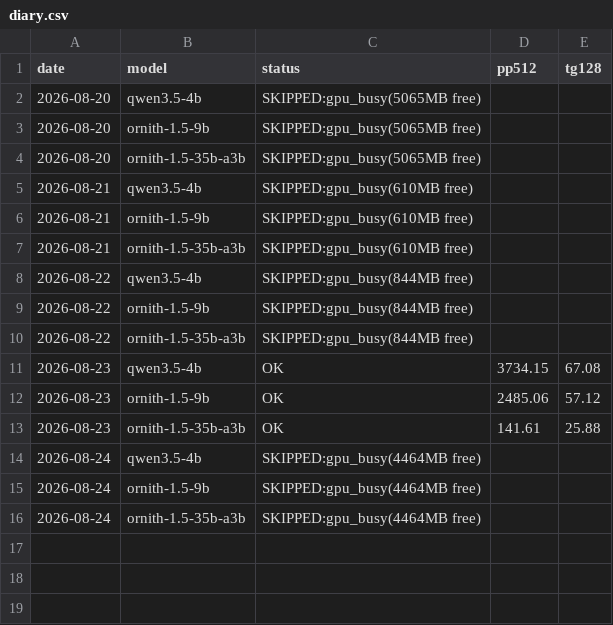
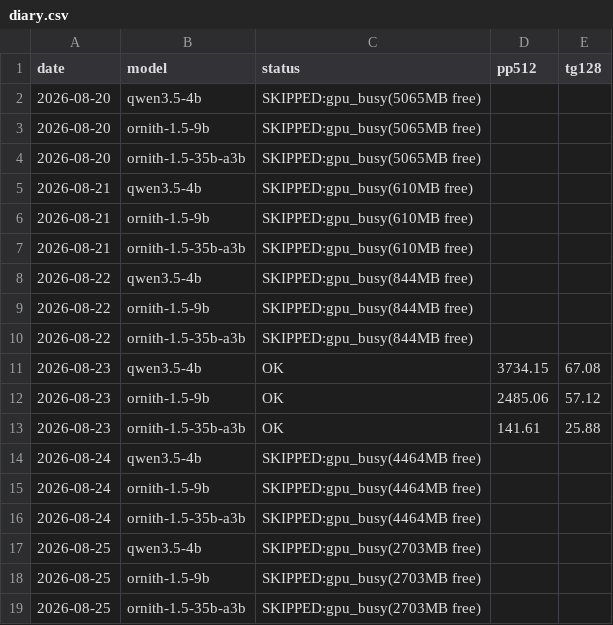
Before and after one commit to insomniac-asif/lab-notes, a CSV file: bench/diary.csv, drawn as a sheet; the diff names each change by its address in the sheet, - before the commit and + after, or states it on an @@ line.

Commit message:
bench diary 2026-08-25

```diff
--- a/bench/diary.csv
+++ b/bench/diary.csv
+row 17: 2026-08-25 | qwen3.5-4b | SKIPPED:gpu_busy(2703MB free)
+row 18: 2026-08-25 | ornith-1.5-9b | SKIPPED:gpu_busy(2703MB free)
+row 19: 2026-08-25 | ornith-1.5-35b-a3b | SKIPPED:gpu_busy(2703MB free)
```
Also changed, not shown: 1 other file.
